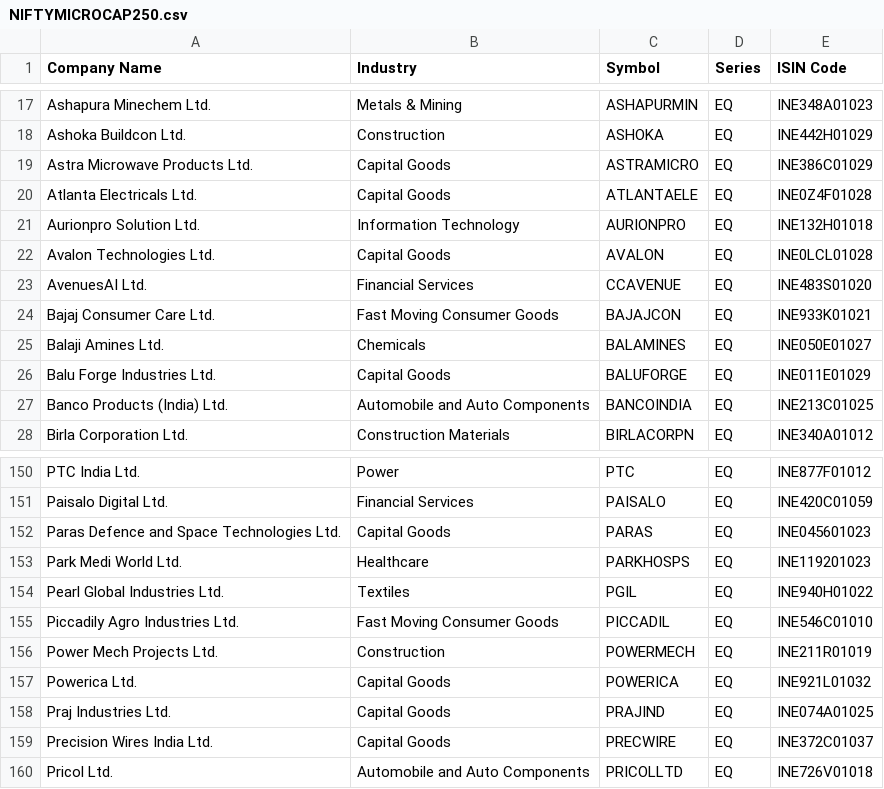
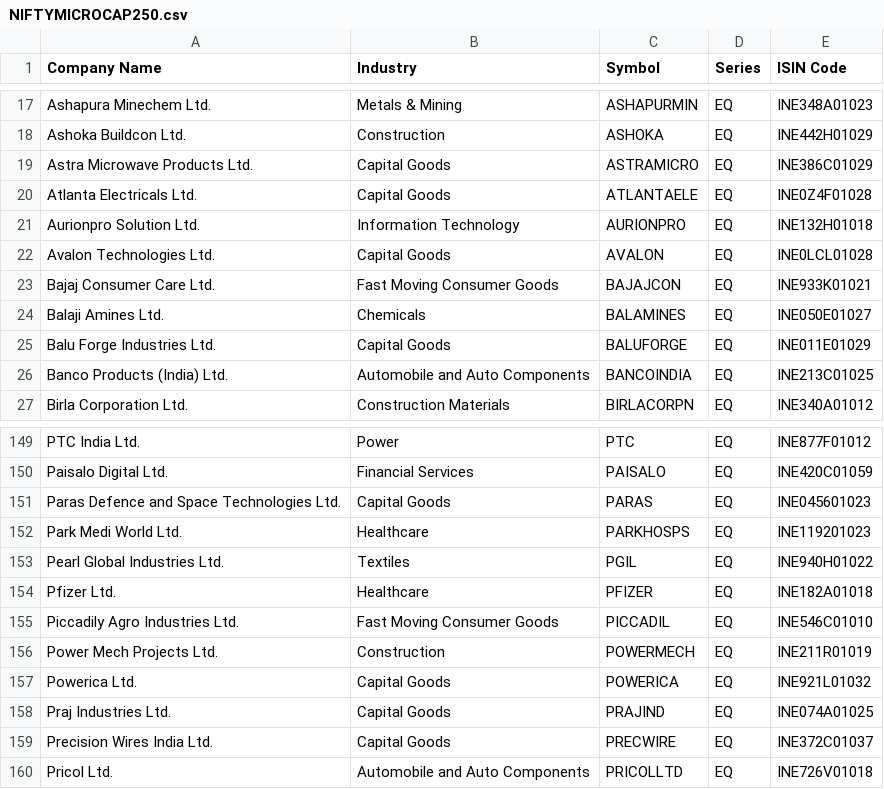
Before and after one commit to BRAZLINGO/STOCK, a CSV file: cache/NIFTYMICROCAP250.csv, drawn as a sheet; only a part is shown, gaps mark what is left out.

```diff
--- a/cache/NIFTYMICROCAP250.csv
+++ b/cache/NIFTYMICROCAP250.csv
@@ -22,3 +22,2 @@ Aurionpro Solution Ltd.,Information Technology,AURIONPRO,EQ,INE132H01018
 Avalon Technologies Ltd.,Capital Goods,AVALON,EQ,INE0LCL01028
-AvenuesAI Ltd.,Financial Services,CCAVENUE,EQ,INE483S01020
 Bajaj Consumer Care Ltd.,Fast Moving Consumer Goods,BAJAJCON,EQ,INE933K01021
@@ -154,2 +153,3 @@ Park Medi World Ltd.,Healthcare,PARKHOSPS,EQ,INE119201023
 Pearl Global Industries Ltd.,Textiles,PGIL,EQ,INE940H01022
+Pfizer Ltd.,Healthcare,PFIZER,EQ,INE182A01018
 Piccadily Agro Industries Ltd.,Fast Moving Consumer Goods,PICCADIL,EQ,INE546C01010
```
Also changed, not shown: 3 other files.
